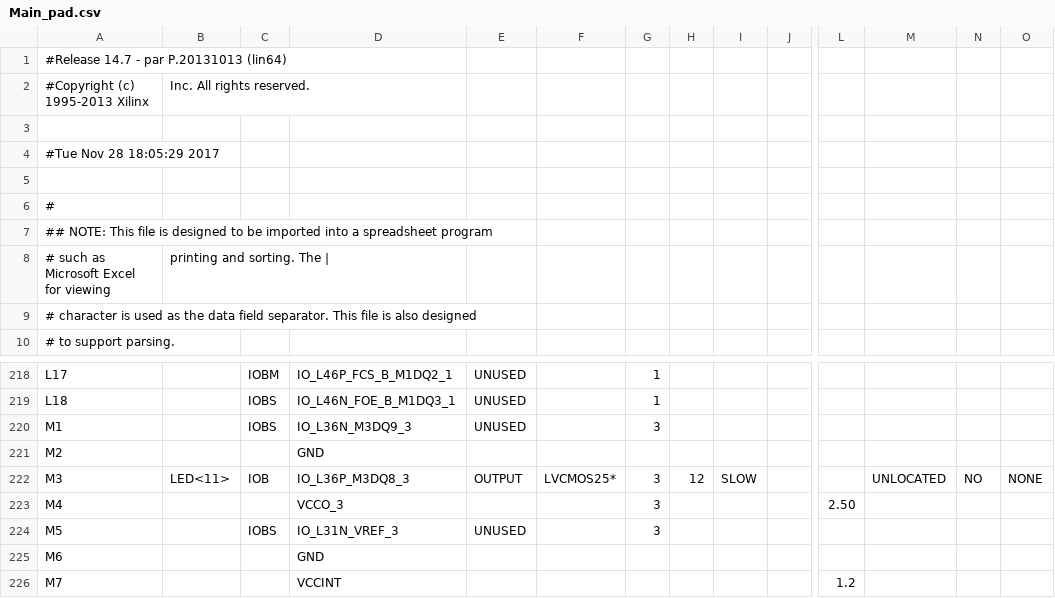
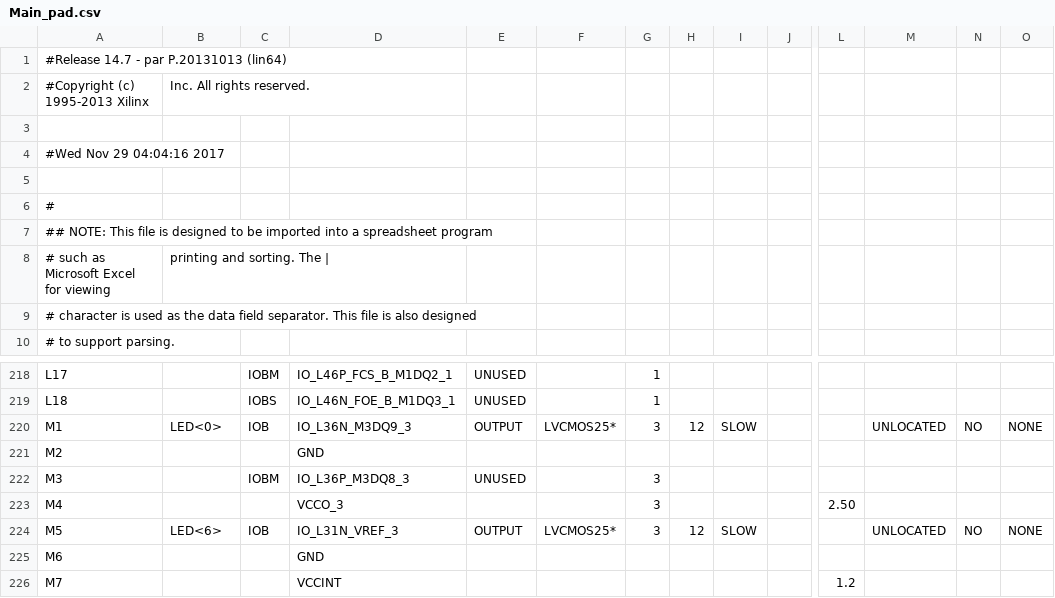
Before and after one commit to avargas10/ProyectoFinal-TallerDSD, a CSV file: Interfaz/Main_pad.csv, drawn as a sheet; only a part is shown, gaps mark what is left out; the diff covers the shown part only; the diff names each change by its address in the sheet, - before the commit and + after, or states it on an @@ line.

```diff
--- a/Interfaz/Main_pad.csv
+++ b/Interfaz/Main_pad.csv
-A4: #Tue Nov 28 18:05:29 2017
+A4: #Wed Nov 29 04:04:16 2017
-B220: (empty)
+B220: LED<0>
-C220: IOBS
+C220: IOB
-E220: UNUSED
+E220: OUTPUT
-F220: (empty)
+F220: LVCMOS25*
-H220: (empty)
+H220: 12
-I220: (empty)
+I220: SLOW
-M220: (empty)
+M220: UNLOCATED
-N220: (empty)
+N220: NO
-O220: (empty)
+O220: NONE
-B222: LED<11>
+B222: (empty)
-C222: IOB
+C222: IOBM
-E222: OUTPUT
+E222: UNUSED
-F222: LVCMOS25*
+F222: (empty)
-H222: 12
+H222: (empty)
-I222: SLOW
+I222: (empty)
-M222: UNLOCATED
+M222: (empty)
-N222: NO
+N222: (empty)
-O222: NONE
+O222: (empty)
-B224: (empty)
+B224: LED<6>
-C224: IOBS
+C224: IOB
-E224: UNUSED
+E224: OUTPUT
-F224: (empty)
+F224: LVCMOS25*
-H224: (empty)
+H224: 12
-I224: (empty)
+I224: SLOW
-M224: (empty)
+M224: UNLOCATED
-N224: (empty)
+N224: NO
-O224: (empty)
+O224: NONE
```
Also changed, not shown: 124 edited cells elsewhere in this file, 52 other files.
